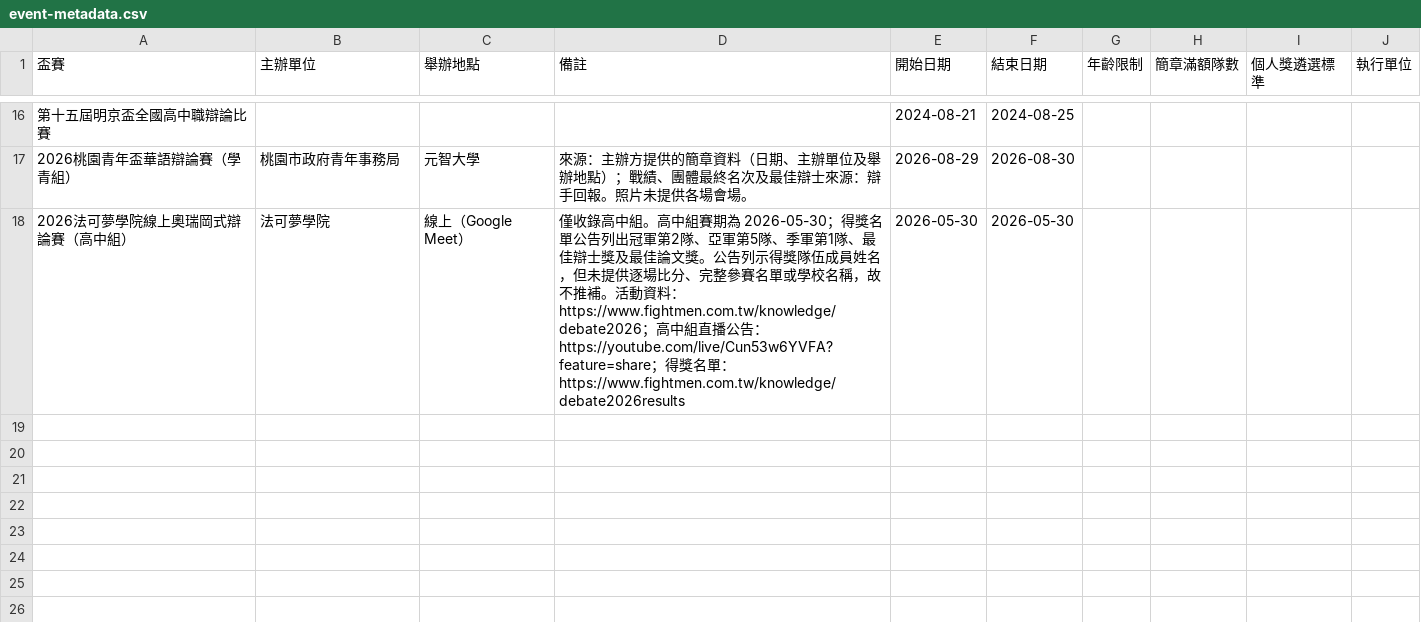
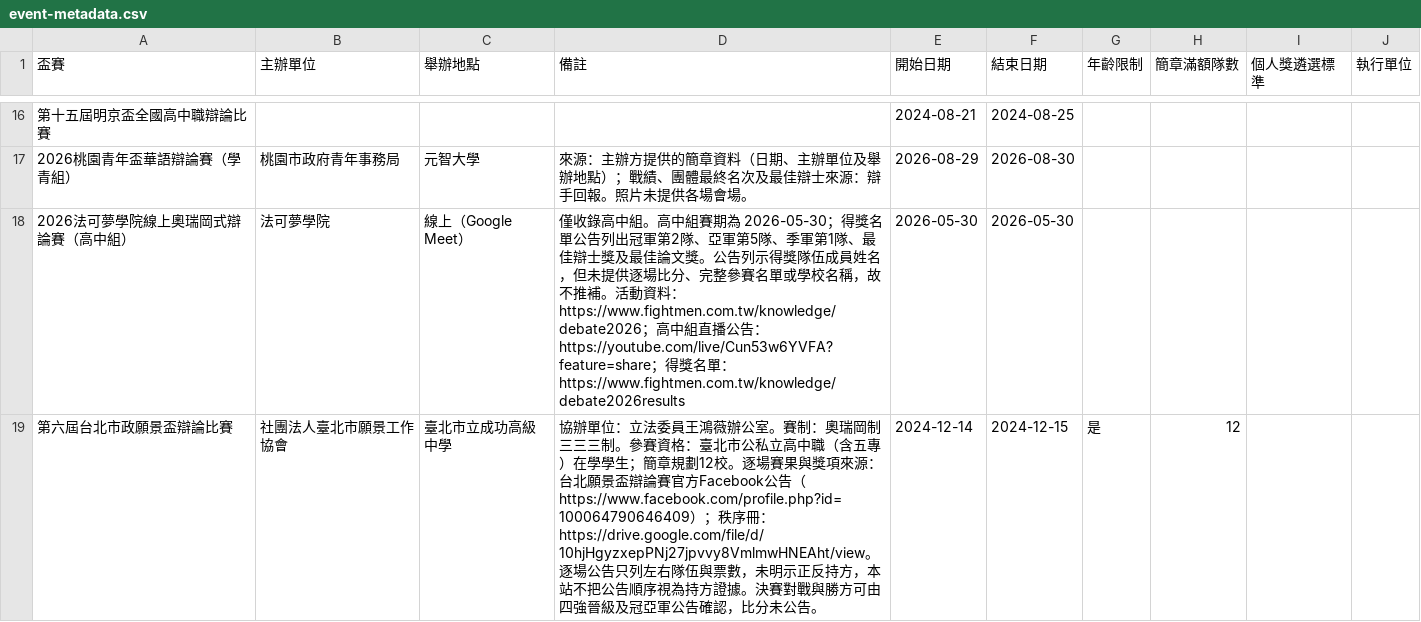
Before and after one commit to macrokernel3000/opendebate, a CSV file: data/event-metadata.csv, drawn as a sheet; only a part is shown, gaps mark what is left out.

```diff
--- a/data/event-metadata.csv
+++ b/data/event-metadata.csv
@@ -44 +44,2 @@
 2026法可夢學院線上奧瑞岡式辯論賽（高中組）,法可夢學院,線上（Google Meet）,僅收錄高中組。高中組賽期為 2026-05-30；得獎名單公告列出冠軍第2隊、亞軍第5隊、季軍第1隊、最佳辯士獎及最佳論文獎。公告列示得獎隊伍成員姓名，但未提供逐場比分、完整參賽名單或學校名稱，故不推補。活動資料：https://www.fightmen.com.tw/knowledge/debate2026；高中組直播公告：https://youtube.com/live/Cun53w6YVFA?feature=share；得獎名單：https://www.fightmen.com.tw/knowledge/debate2026results,2026-05-30,2026-05-30,,,,
+第六屆台北市政願景盃辯論比賽,社團法人臺北市願景工作協會,臺北市立成功高級中學,協辦單位：立法委員王鴻薇辦公室。賽制：奧瑞岡制三三三制。參賽資格：臺北市公私立高中職（含五專）在學學生；簡章規劃12校。逐場賽果與獎項來源：台北願景盃辯論賽官方Facebook公告（https://www.facebook.com/profile.php?id=100064790646409）；秩序冊：https://drive.google.com/file/d/10hjHgyzxepPNj27jpvvy8VmlmwHNEAht/view。逐場公告只列左右隊伍與票數，未明示正反持方，本站不把公告順序視為持方證據。決賽對戰與勝方可由四強晉級及冠亞軍公告確認，比分未公告。,2024-12-14,2024-12-15,是,12,,
```
Also changed, not shown: data/entity-registry.csv, 8 other files.
